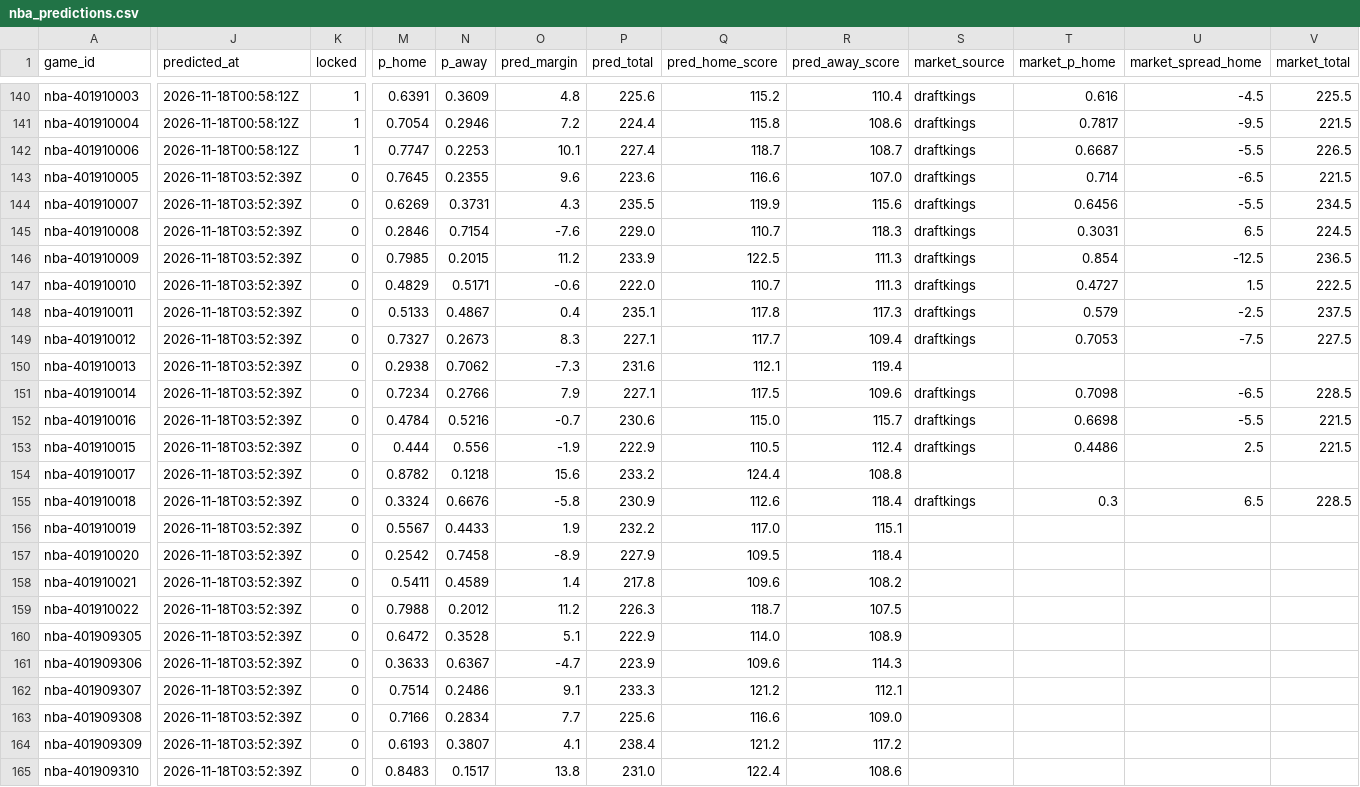
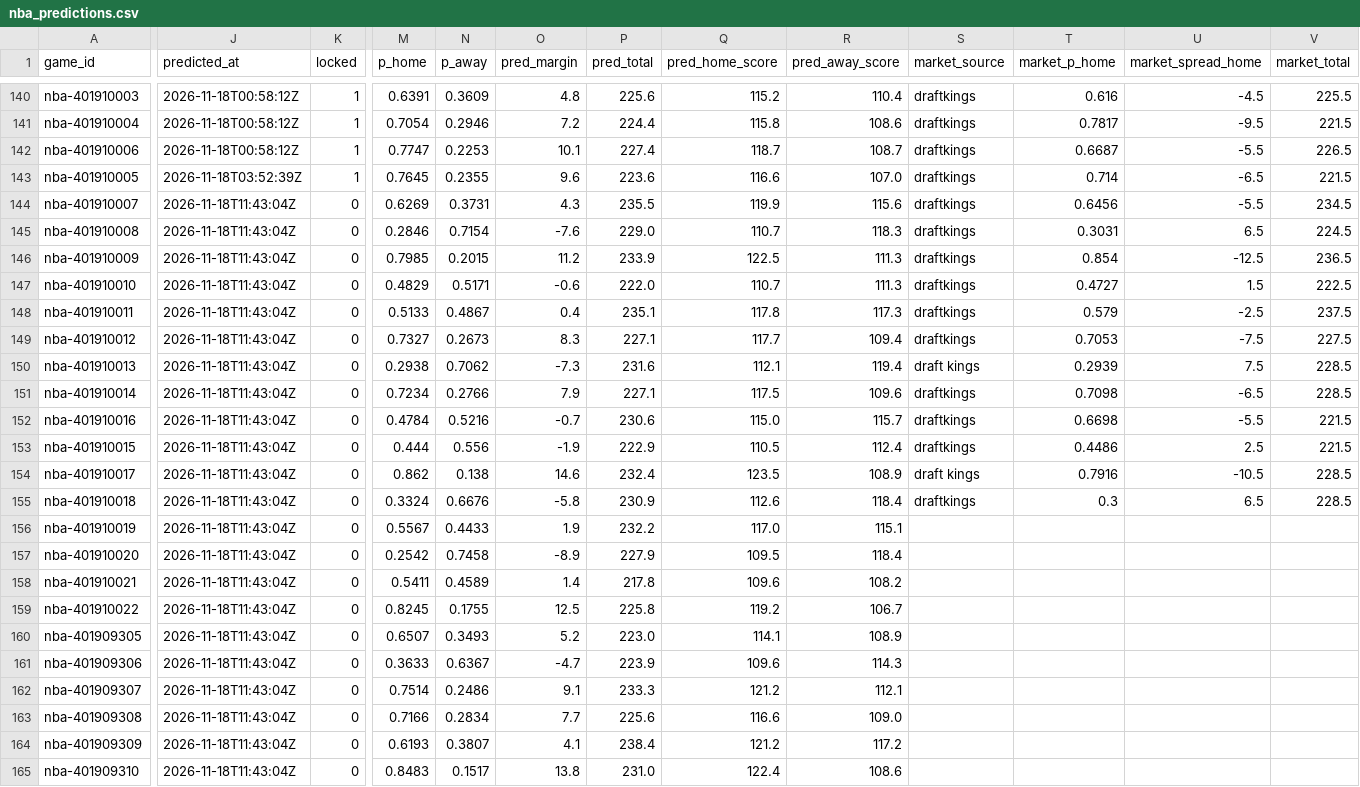
Before and after one commit to pknsubuga07/pl-forecast, a CSV file: data/ledger/nba_predictions.csv, drawn as a sheet; only a part is shown, gaps mark what is left out; the diff covers the shown part only; the diff names each change by its address in the sheet, - before the commit and + after, or states it on an @@ line.

```diff
--- a/data/ledger/nba_predictions.csv
+++ b/data/ledger/nba_predictions.csv
-K143 (locked): 0
+K143 (locked): 1
-J144:J165 (predicted_at): 2026-11-18T03:52:39Z
+J144:J165 (predicted_at): 2026-11-18T11:43:04Z
-S150 (market_source): (empty)
+S150 (market_source): draft kings
-T150 (market_p_home): (empty)
+T150 (market_p_home): 0.2939
-U150 (market_spread_home): (empty)
+U150 (market_spread_home): 7.5
-V150 (market_total): (empty)
+V150 (market_total): 228.5
-M154 (p_home): 0.8782
+M154 (p_home): 0.862
-N154 (p_away): 0.1218
+N154 (p_away): 0.138
-O154 (pred_margin): 15.6
+O154 (pred_margin): 14.6
-P154 (pred_total): 233.2
+P154 (pred_total): 232.4
-Q154 (pred_home_score): 124.4
+Q154 (pred_home_score): 123.5
-R154 (pred_away_score): 108.8
+R154 (pred_away_score): 108.9
-S154 (market_source): (empty)
+S154 (market_source): draft kings
-T154 (market_p_home): (empty)
+T154 (market_p_home): 0.7916
-U154 (market_spread_home): (empty)
+U154 (market_spread_home): -10.5
-V154 (market_total): (empty)
+V154 (market_total): 228.5
-M159 (p_home): 0.7988
+M159 (p_home): 0.8245
-N159 (p_away): 0.2012
+N159 (p_away): 0.1755
-O159 (pred_margin): 11.2
+O159 (pred_margin): 12.5
-P159 (pred_total): 226.3
+P159 (pred_total): 225.8
-Q159 (pred_home_score): 118.7
+Q159 (pred_home_score): 119.2
-R159 (pred_away_score): 107.5
+R159 (pred_away_score): 106.7
-M160 (p_home): 0.6472
+M160 (p_home): 0.6507
-N160 (p_away): 0.3528
+N160 (p_away): 0.3493
-O160 (pred_margin): 5.1
+O160 (pred_margin): 5.2
-P160 (pred_total): 222.9
+P160 (pred_total): 223.0
-Q160 (pred_home_score): 114.0
+Q160 (pred_home_score): 114.1
```
Also changed, not shown: 71 edited cells elsewhere in this file, data/ledger/nba_props.csv, data/ledger/nfl_predictions.csv, 18 other files.
